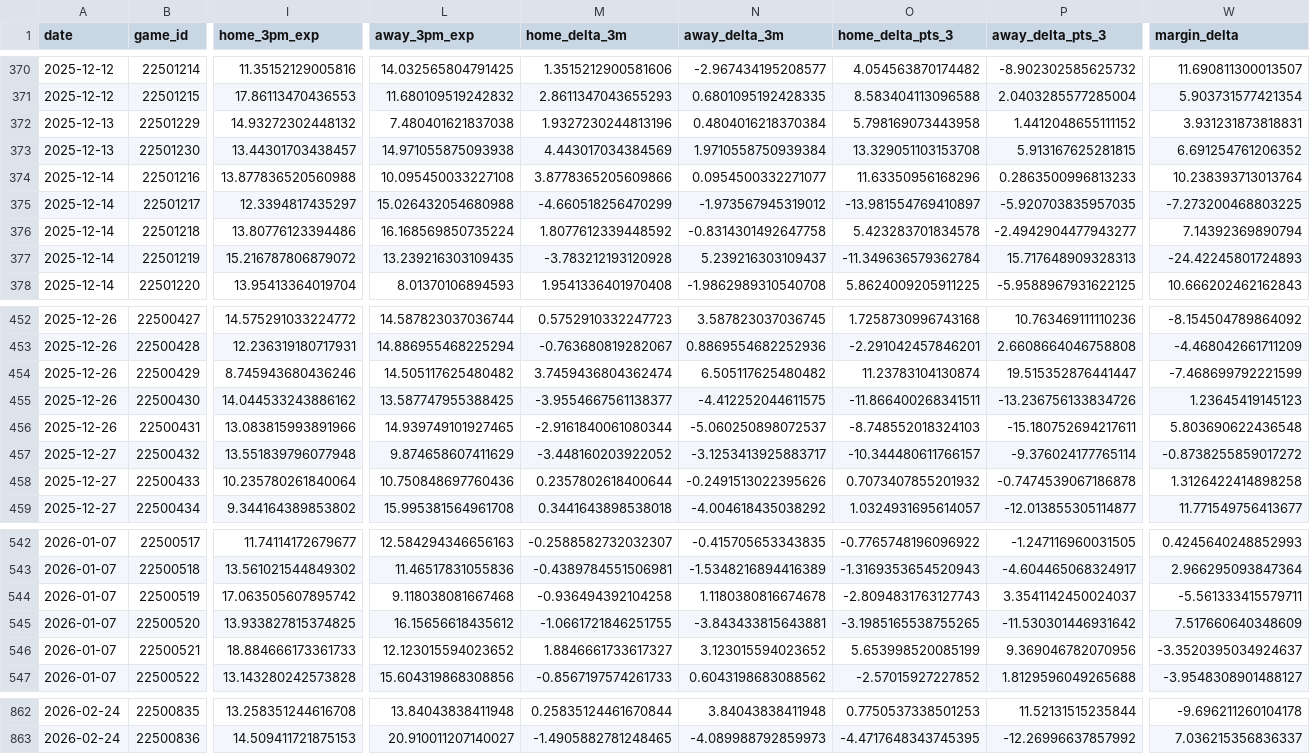
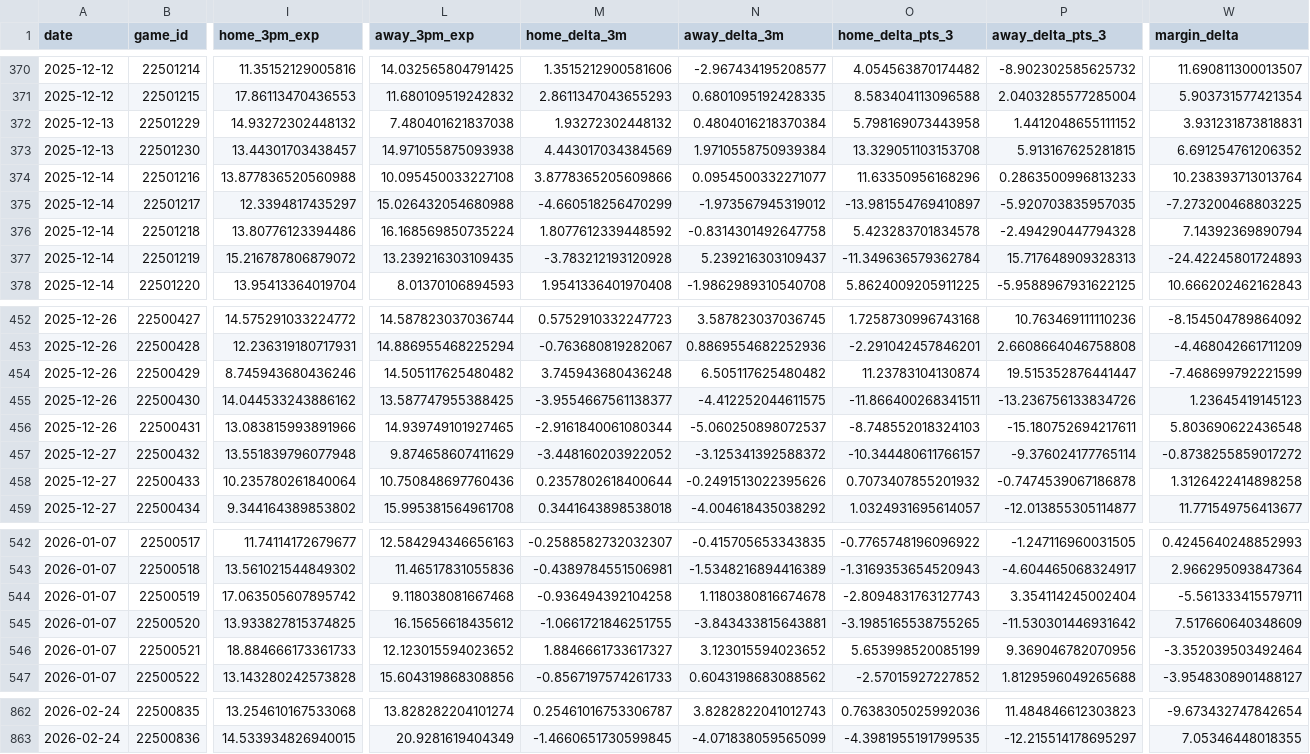
Before and after one commit to entropyisrude/nba-luck-adjustment, a CSV file: data/adjusted_games.csv, drawn as a sheet; only a part is shown, gaps mark what is left out; the diff covers the shown part only; the diff names each change by its address in the sheet, - before the commit and + after, or states it on an @@ line.

```diff
--- a/data/adjusted_games.csv
+++ b/data/adjusted_games.csv
-M372 (home_delta_3m): 1.9327230244813196
+M372 (home_delta_3m): 1.93272302448132
-P376 (away_delta_pts_3): -2.4942904477943277
+P376 (away_delta_pts_3): -2.494290447794328
-M454 (home_delta_3m): 3.7459436804362474
+M454 (home_delta_3m): 3.745943680436248
-N457 (away_delta_3m): -3.1253413925883717
+N457 (away_delta_3m): -3.125341392588372
-P544 (away_delta_pts_3): 3.3541142450024037
+P544 (away_delta_pts_3): 3.354114245002404
-W546 (margin_delta): -3.3520395034924637
+W546 (margin_delta): -3.352039503492464
-I862 (home_3pm_exp): 13.258351244616708
+I862 (home_3pm_exp): 13.254610167533068
-L862 (away_3pm_exp): 13.84043838411948
+L862 (away_3pm_exp): 13.828282204101274
-M862 (home_delta_3m): 0.25835124461670844
+M862 (home_delta_3m): 0.25461016753306787
-N862 (away_delta_3m): 3.84043838411948
+N862 (away_delta_3m): 3.8282822041012743
-O862 (home_delta_pts_3): 0.7750537338501253
+O862 (home_delta_pts_3): 0.7638305025992036
-P862 (away_delta_pts_3): 11.52131515235844
+P862 (away_delta_pts_3): 11.484846612303823
-W862 (margin_delta): -9.696211260104178
+W862 (margin_delta): -9.673432747842654
-I863 (home_3pm_exp): 14.509411721875153
+I863 (home_3pm_exp): 14.533934826940015
-L863 (away_3pm_exp): 20.910011207140027
+L863 (away_3pm_exp): 20.9281619404349
-M863 (home_delta_3m): -1.4905882781248465
+M863 (home_delta_3m): -1.4660651730599845
-N863 (away_delta_3m): -4.089988792859973
+N863 (away_delta_3m): -4.071838059565099
-O863 (home_delta_pts_3): -4.4717648343745395
+O863 (home_delta_pts_3): -4.3981955191799535
-P863 (away_delta_pts_3): -12.26996637857992
+P863 (away_delta_pts_3): -12.215514178695297
-W863 (margin_delta): 7.036215356836337
+W863 (margin_delta): 7.05346448018355
```
Also changed, not shown: 169 edited cells elsewhere in this file, data/player_state.csv, 2 other files.
